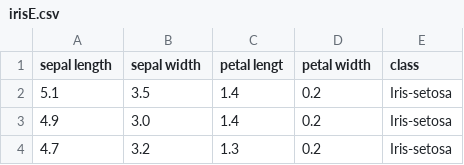
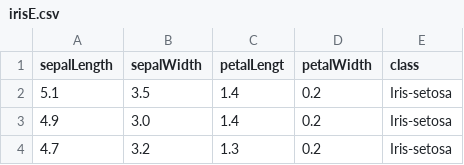
Before and after one commit to judagonsa/electivaIV, a CSV file: irisE.csv, drawn as a sheet; only a part is shown.

Commit message:
Update irisE.csv

```diff
--- a/irisE.csv
+++ b/irisE.csv
@@ -1,2 +1,2 @@
-sepal length	sepal width	petal lengt	petal width	class
+sepalLength	sepalWidth	petalLengt	petalWidth	class
 5.1	3.5	1.4	0.2	Iris-setosa
```
